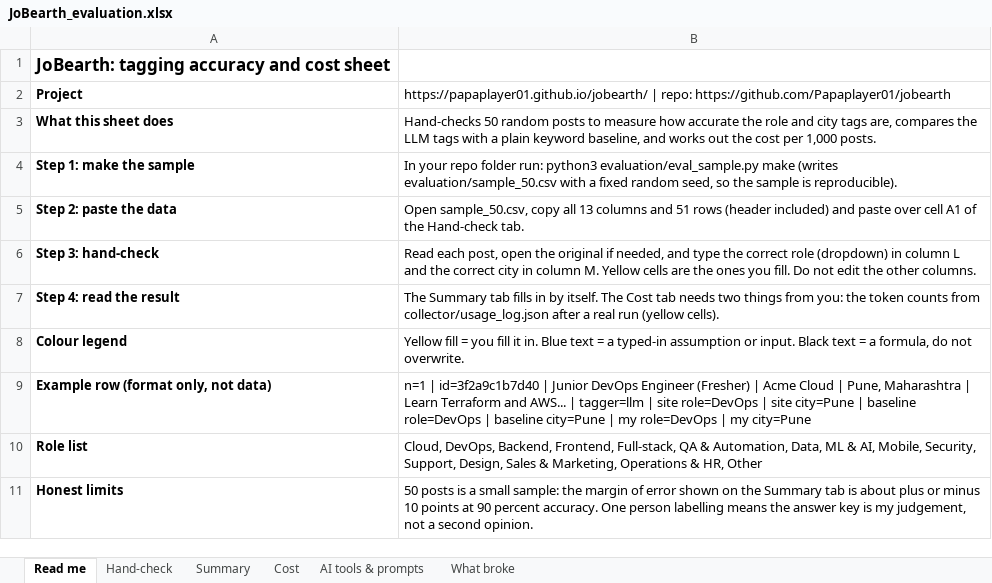
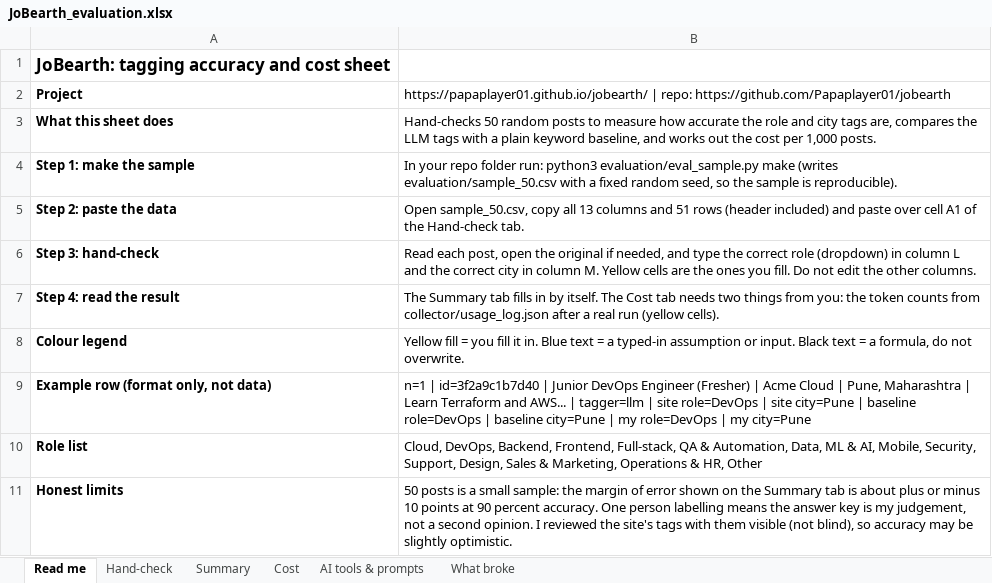
Before and after one commit to Papaplayer01/jobearth, an Excel workbook: evaluation/JoBearth_evaluation.xlsx, sheet Read me, drawn as a sheet; values as stored, in another font and other column widths than the file's, no borders; the diff names each change by its address in the sheet, - before the commit and + after, or states it on an @@ line.

```diff
--- a/evaluation/JoBearth_evaluation.xlsx (sheet Read me)
+++ b/evaluation/JoBearth_evaluation.xlsx (sheet Read me)
-B11: …second opinion.
+B11: …second opinion. I reviewed the site's tags with them visible (not blind), so accuracy may be slightly optimistic.
```
Also changed, not shown: sheet Hand-check, sheet Cost, sheet Summary, sheet AI tools & prompts, sheet What broke, 5 other files.
